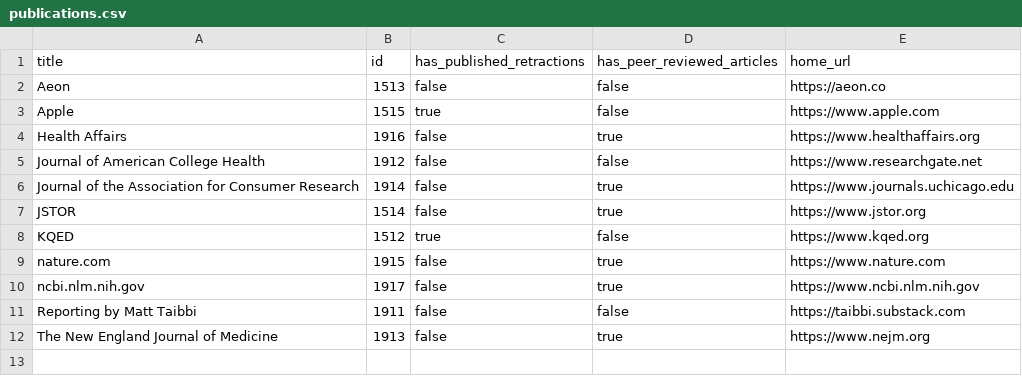
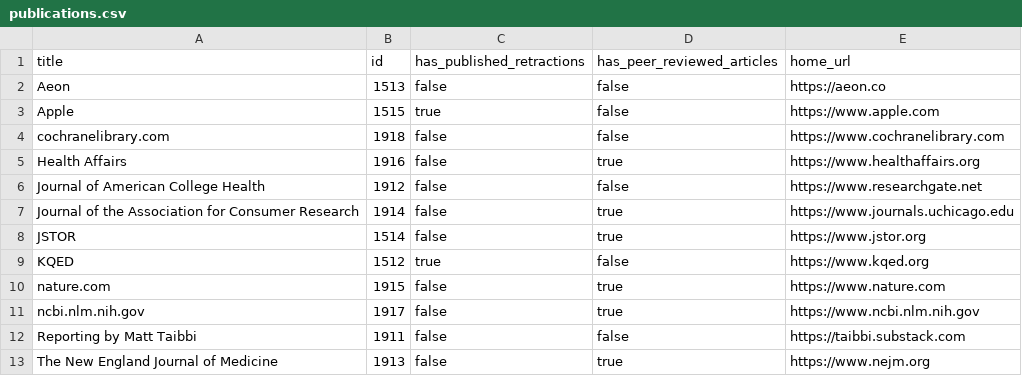
Before and after one commit to convus/legacy-convus_content, a CSV file: publications.csv, drawn as a sheet.

```diff
--- a/publications.csv
+++ b/publications.csv
@@ -3,2 +3,3 @@ Aeon,1513,false,false,https://aeon.co
 Apple,1515,true,false,https://www.apple.com
+cochranelibrary.com,1918,false,false,https://www.cochranelibrary.com
 Health Affairs,1916,false,true,https://www.healthaffairs.org
```
Also changed, not shown: tags.csv.
